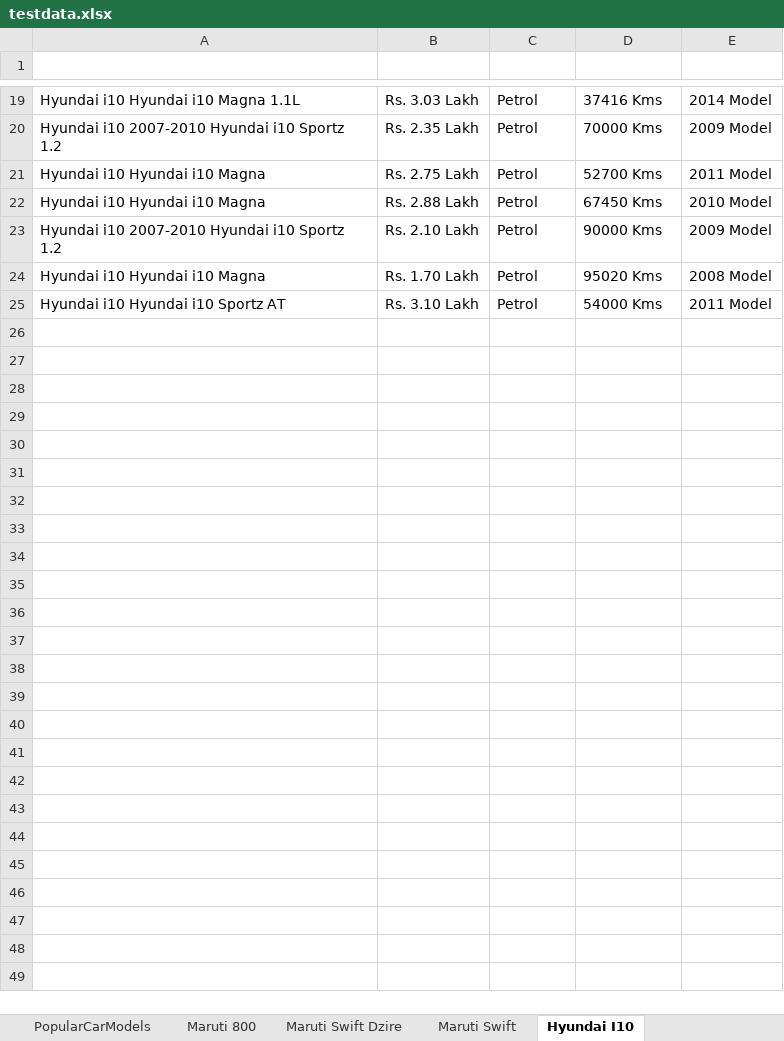
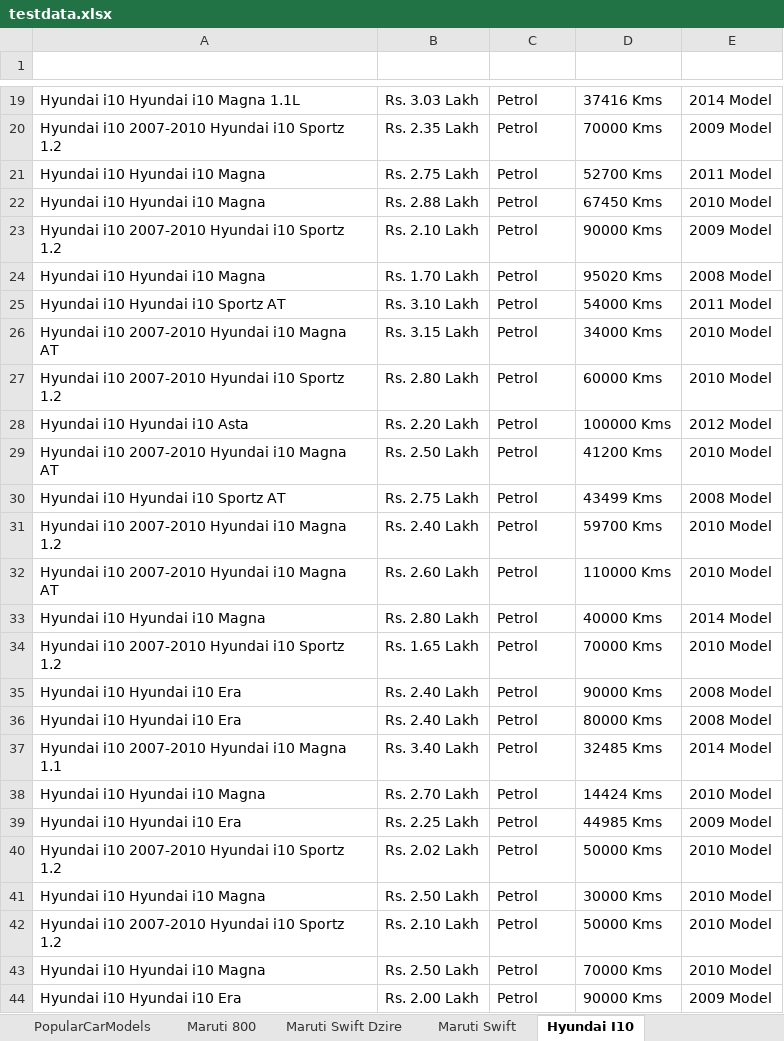
Before and after one commit to anandkumar01/Hackathon_Project, an Excel workbook: target/test-classes/testdata.xlsx, sheet Hyundai I10, drawn as a sheet; only a part is shown, gaps mark what is left out; values as stored, in another font and other column widths than the file's, no borders; the diff covers the shown part only; the diff names each change by its address in the sheet, - before the commit and + after, or states it on an @@ line.

```diff
--- a/target/test-classes/testdata.xlsx (sheet Hyundai I10)
+++ b/target/test-classes/testdata.xlsx (sheet Hyundai I10)
+row 26: Hyundai i10 2007-2010 Hyundai i10 Magna AT | Rs. 3.15 Lakh | Petrol | 34000 Kms | 2010 Model
+row 27: Hyundai i10 2007-2010 Hyundai i10 Sportz 1.2 | Rs. 2.80 Lakh | Petrol | 60000 Kms | 2010 Model
+row 28: Hyundai i10 Hyundai i10 Asta | Rs. 2.20 Lakh | Petrol | 100000 Kms | 2012 Model
+row 29: Hyundai i10 2007-2010 Hyundai i10 Magna AT | Rs. 2.50 Lakh | Petrol | 41200 Kms | 2010 Model
+row 30: Hyundai i10 Hyundai i10 Sportz AT | Rs. 2.75 Lakh | Petrol | 43499 Kms | 2008 Model
+row 31: Hyundai i10 2007-2010 Hyundai i10 Magna 1.2 | Rs. 2.40 Lakh | Petrol | 59700 Kms | 2010 Model
+row 32: Hyundai i10 2007-2010 Hyundai i10 Magna AT | Rs. 2.60 Lakh | Petrol | 110000 Kms | 2010 Model
+row 33: Hyundai i10 Hyundai i10 Magna | Rs. 2.80 Lakh | Petrol | 40000 Kms | 2014 Model
+row 34: Hyundai i10 2007-2010 Hyundai i10 Sportz 1.2 | Rs. 1.65 Lakh | Petrol | 70000 Kms | 2010 Model
+row 35: Hyundai i10 Hyundai i10 Era | Rs. 2.40 Lakh | Petrol | 90000 Kms | 2008 Model
+row 36: Hyundai i10 Hyundai i10 Era | Rs. 2.40 Lakh | Petrol | 80000 Kms | 2008 Model
+row 37: Hyundai i10 2007-2010 Hyundai i10 Magna 1.1 | Rs. 3.40 Lakh | Petrol | 32485 Kms | 2014 Model
+row 38: Hyundai i10 Hyundai i10 Magna | Rs. 2.70 Lakh | Petrol | 14424 Kms | 2010 Model
+row 39: Hyundai i10 Hyundai i10 Era | Rs. 2.25 Lakh | Petrol | 44985 Kms | 2009 Model
+row 40: Hyundai i10 2007-2010 Hyundai i10 Sportz 1.2 | Rs. 2.02 Lakh | Petrol | 50000 Kms | 2010 Model
+row 41: Hyundai i10 Hyundai i10 Magna | Rs. 2.50 Lakh | Petrol | 30000 Kms | 2010 Model
+row 42: Hyundai i10 2007-2010 Hyundai i10 Sportz 1.2 | Rs. 2.10 Lakh | Petrol | 50000 Kms | 2010 Model
+row 43: Hyundai i10 Hyundai i10 Magna | Rs. 2.50 Lakh | Petrol | 70000 Kms | 2010 Model
+row 44: Hyundai i10 Hyundai i10 Era | Rs. 2.00 Lakh | Petrol | 90000 Kms | 2009 Model
```
Also changed, not shown: 26 added rows elsewhere in this sheet, sheet Maruti Swift, sheet CarDetails, sheet BikeDetails, sheet Toyota Innova, sheet HealthInsurance, sheet Hyundai Santro Xing, 22 other files.
